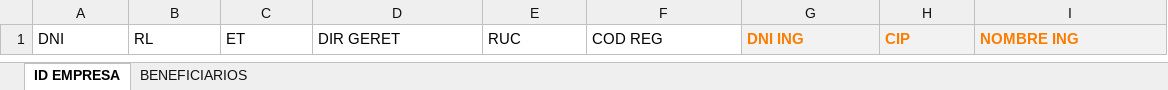
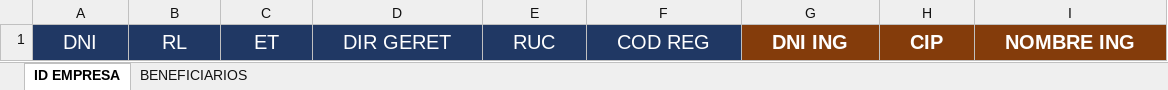
Before and after one commit to hdalvarpa/gestor-et, an Excel workbook: PLANTILLA_FC.xlsx, sheet ID EMPRESA, drawn as a sheet; values as stored, in another font and other column widths than the file's, no borders; table styles not drawn; the diff names each change by its address in the sheet, - before the commit and + after, or states it on an @@ line.

```diff
--- a/PLANTILLA_FC.xlsx (sheet ID EMPRESA)
+++ b/PLANTILLA_FC.xlsx (sheet ID EMPRESA)
@@ A1:F1 fill: none → #203864, text colour: black → #FFFFFF @@
@@ A1:I1 text size: larger, alignment: left → center @@
@@ G1:I1 fill: #F2F2F2 → #843C0B, text colour: #FA7D00 → #FFFFFF @@
```
Also changed, not shown: sheet BENEFICIARIOS, 1 other file.
